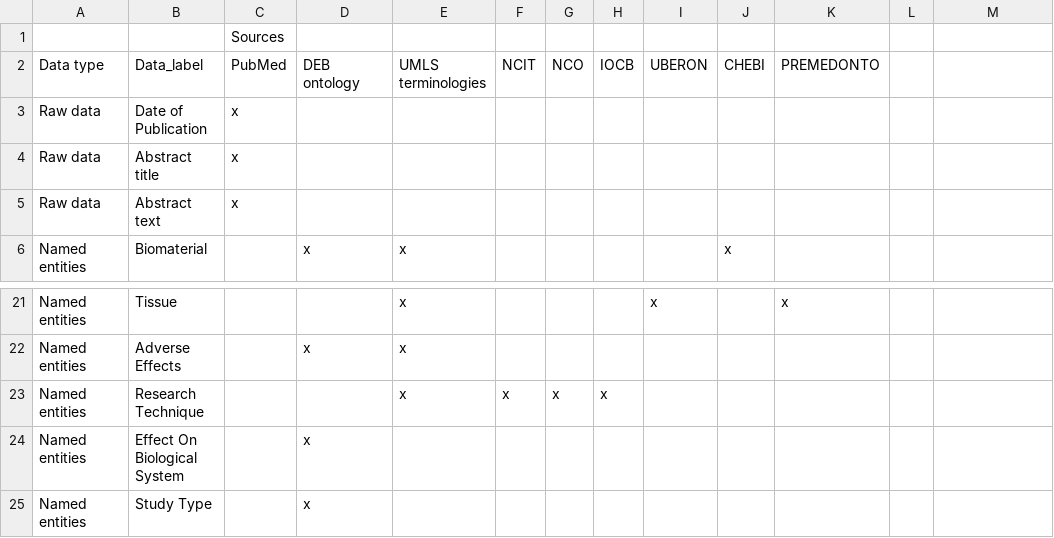
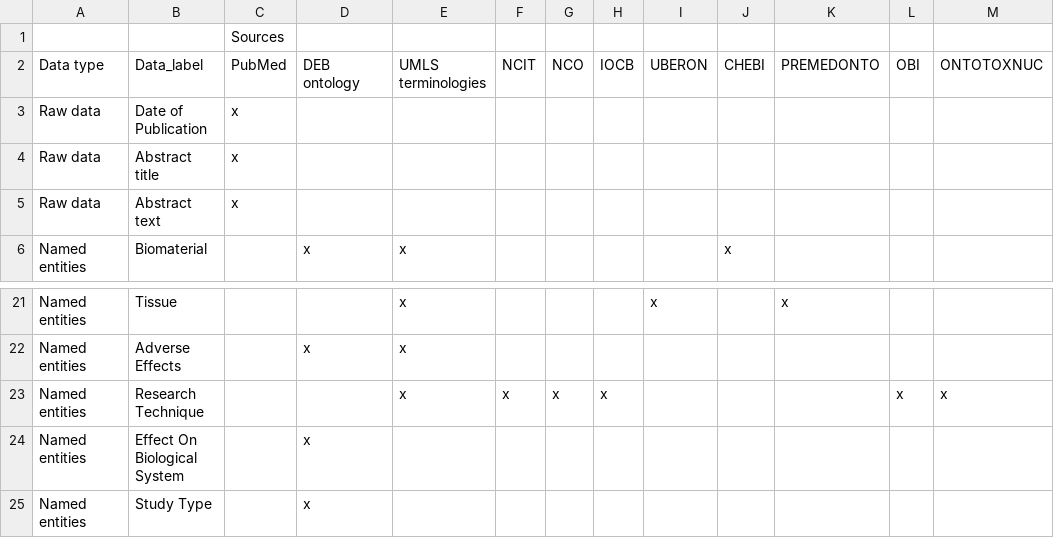
Before and after one commit to ProjectDebbie/DEBBIE_pipeline, a CSV file: Data_model.csv, drawn as a sheet; only a part is shown, gaps mark what is left out; the diff names each change by its address in the sheet, - before the commit and + after, or states it on an @@ line.

Commit message:
updated by Osnat 25/05/2020

```diff
--- a/Data_model.csv
+++ b/Data_model.csv
-L2: (empty)
+L2: OBI
-M2: (empty)
+M2: ONTOTOXNUC
-L23: (empty)
+L23: x
-M23: (empty)
+M23: x
```
